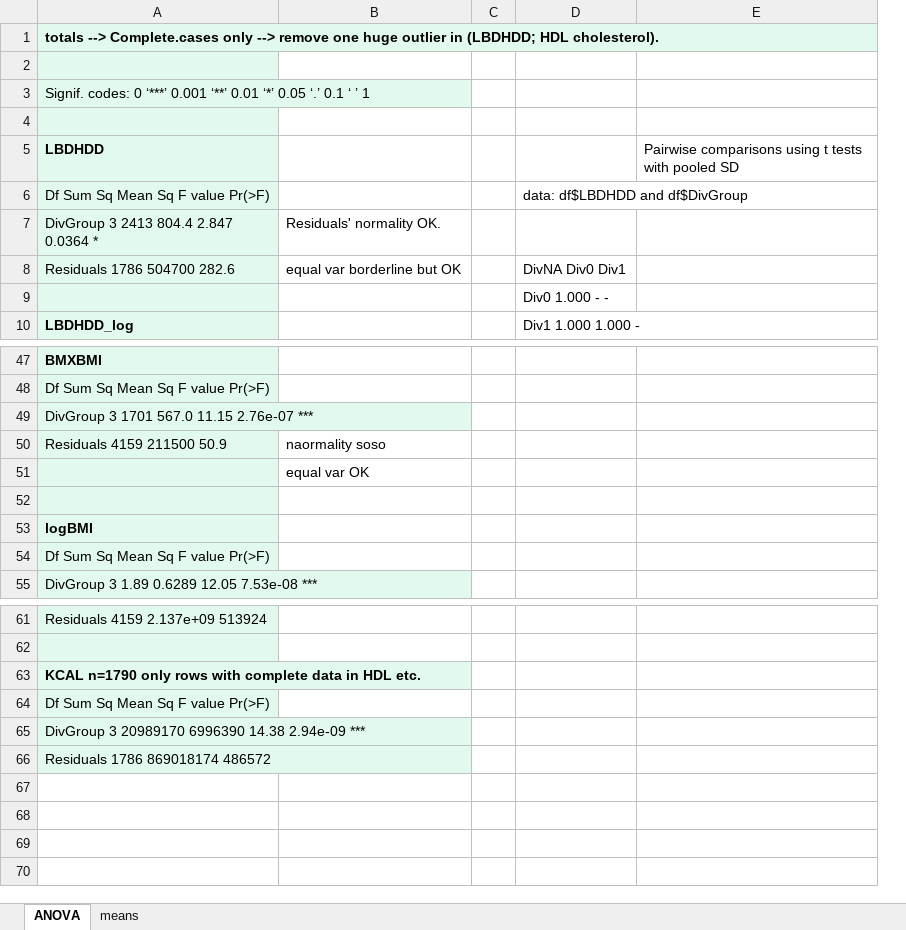
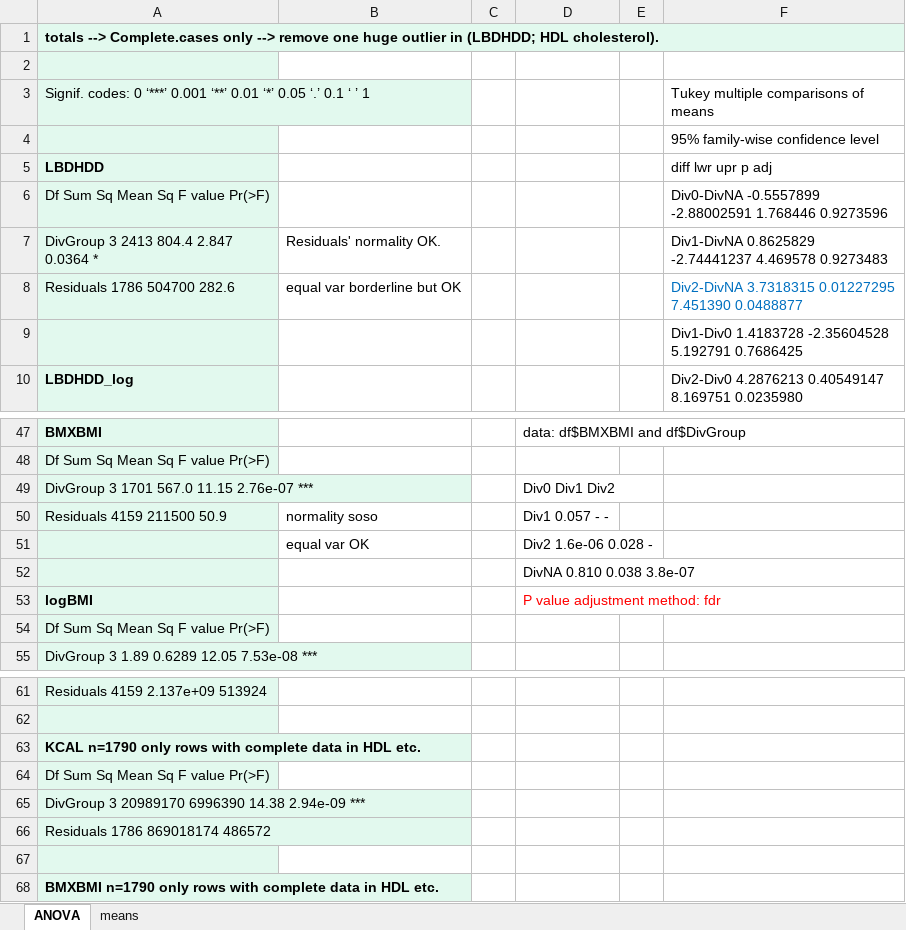
Before and after one commit to computational-nutrition-lab/DietR, an Excel workbook: eg_data/NHANES/PF/12 Div_ANOVA.xlsx, sheet ANOVA, drawn as a sheet; only a part is shown, gaps mark what is left out; values as stored, in another font and other column widths than the file's, no borders; removed rows and columns are numbered as before the commit, all else as after; the diff names each change by its address in the sheet, - before the commit and + after, or states it on an @@ line.

Commit message:
DivGroup BMI KCAL

```diff
--- a/eg_data/NHANES/PF/12 Div_ANOVA.xlsx (sheet ANOVA)
+++ b/eg_data/NHANES/PF/12 Div_ANOVA.xlsx (sheet ANOVA)
-column D, rows 6-10: data: df$LBDHDD and df$DivGroup |  | DivNA Div0 Div1 | Div0 1.000 - - | Div1 1.000 1.000 -
-column E, row 5: Pairwise comparisons using t tests with pooled SD
+column D, rows 47-53: data: df$BMXBMI and df$DivGroup |  | Div0 Div1 Div2 | Div1 0.057 - - | Div2 1.6e-06 0.028 - | DivNA 0.810 0.038 3.8e-07 | P value adjustment method: fdr
+column E, empty
+column F, rows 3-10: Tukey multiple comparisons of means | 95% family-wise confidence level | diff lwr upr p adj | Div0-DivNA -0.5557899 -2.88002591 1.768446 0.9273596 | Div1-DivNA 0.8625829 -2.74441237 4.469578 0.9273483 | Div2-DivNA 3.7318315 0.01227295 7.451390 0.0488877 | Div1-Div0 1.4183728 -2.35604528 5.192791 0.7686425 | Div2-Div0 4.2876213 0.40549147 8.169751 0.0235980
-B50: naormality soso
+B50: normality soso
+row 67: (empty)
+row 68: BMXBMI n=1790 only rows with complete data in HDL etc.
```
Also changed, not shown: sheet means, charts or pictures, 9 other files.
